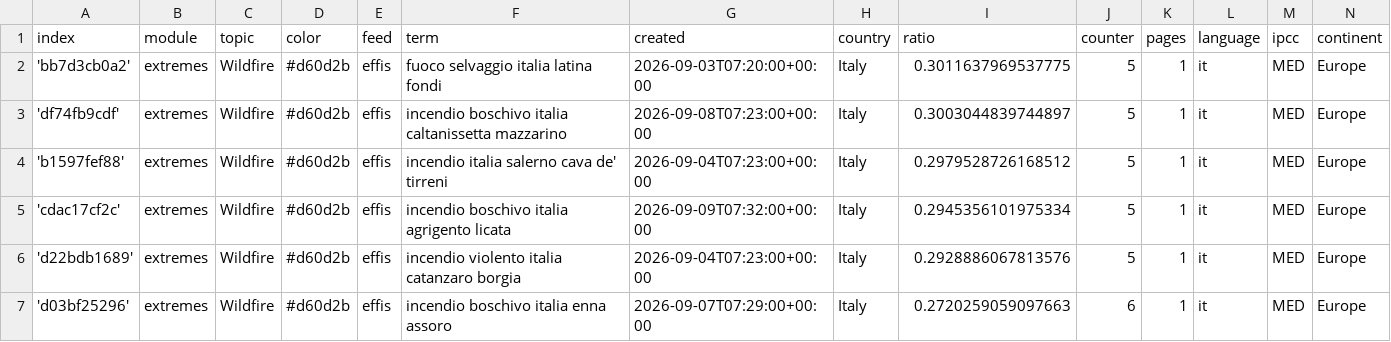
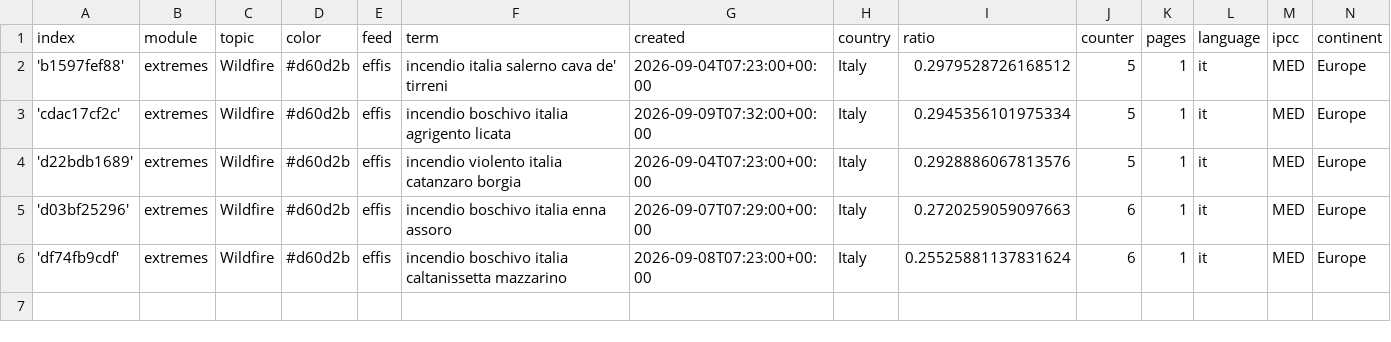
Before and after one commit to annajungfleischnews/italianExtremes, a CSV file: terms.csv, drawn as a sheet; removed rows and columns are numbered as before the commit, all else as after; the diff names each change by its address in the sheet, - before the commit and + after, or states it on an @@ line.

Commit message:
Commit from GitHub Actions (harvest:0.0)

```diff
--- a/terms.csv
+++ b/terms.csv
-row 2: 'bb7d3cb0a2' | extremes | Wildfire | #d60d2b | effis | fuoco selvaggio italia latina fondi | 2026-09-03T07:20:00+00:00 | Italy | 0.3011637969537775 | 5 | 1 | it | MED | Europe
-row 3: 'df74fb9cdf' | extremes | Wildfire | #d60d2b | effis | incendio boschivo italia caltanissetta mazzarino | 2026-09-08T07:23:00+00:00 | Italy | 0.3003044839744897 | 5 | 1 | it | MED | Europe
+row 6: 'df74fb9cdf' | extremes | Wildfire | #d60d2b | effis | incendio boschivo italia caltanissetta mazzarino | 2026-09-08T07:23:00+00:00 | Italy | 0.25525881137831624 | 6 | 1 | it | MED | Europe
```
